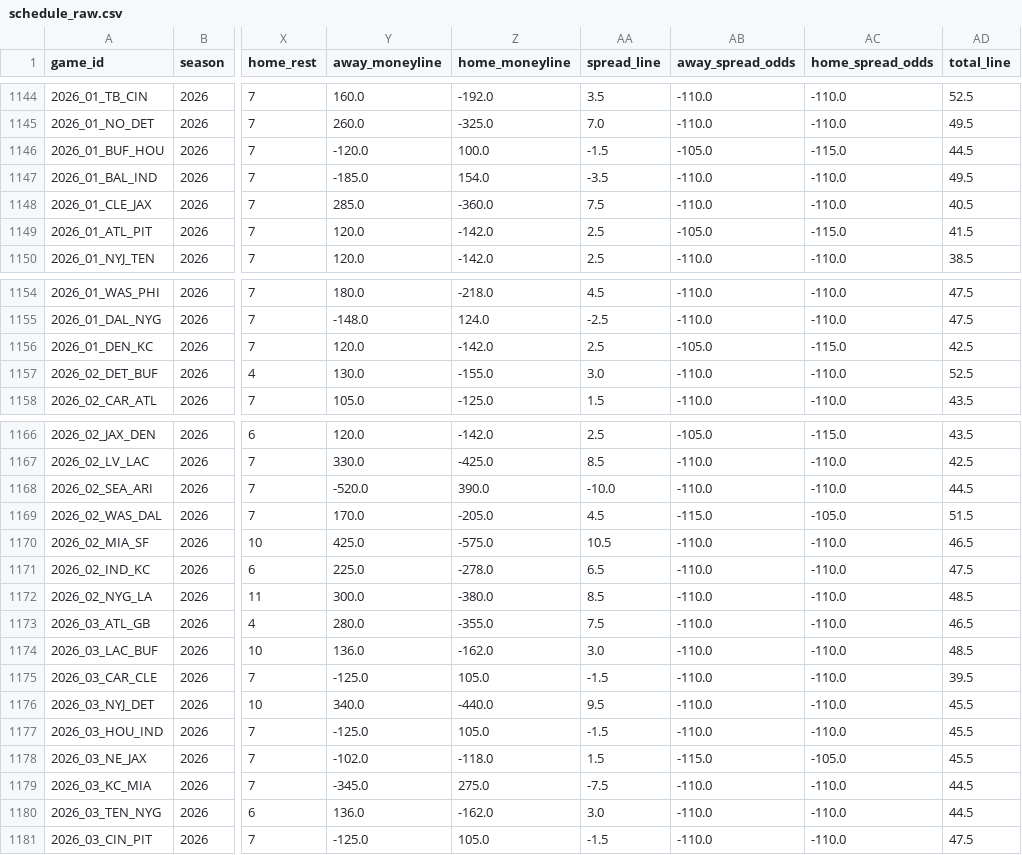
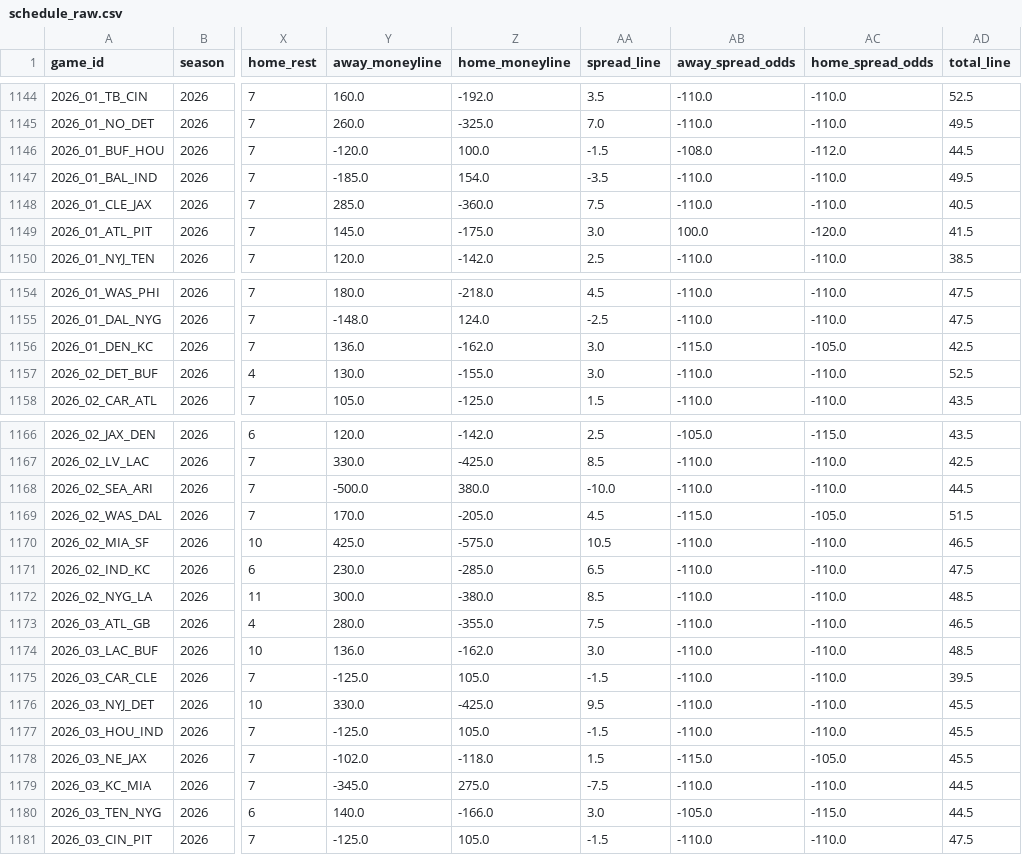
Before and after one commit to dstaggs-15/fantasymanager25, a CSV file: docs/data/raw/schedule_raw.csv, drawn as a sheet; only a part is shown, gaps mark what is left out; the diff covers the shown part only; the diff names each change by its address in the sheet, - before the commit and + after, or states it on an @@ line.

```diff
--- a/docs/data/raw/schedule_raw.csv
+++ b/docs/data/raw/schedule_raw.csv
-AB1146 (away_spread_odds): -105.0
+AB1146 (away_spread_odds): -108.0
-AC1146 (home_spread_odds): -115.0
+AC1146 (home_spread_odds): -112.0
-Y1149 (away_moneyline): 120.0
+Y1149 (away_moneyline): 145.0
-Z1149 (home_moneyline): -142.0
+Z1149 (home_moneyline): -175.0
-AA1149 (spread_line): 2.5
+AA1149 (spread_line): 3.0
-AB1149 (away_spread_odds): -105.0
+AB1149 (away_spread_odds): 100.0
-AC1149 (home_spread_odds): -115.0
+AC1149 (home_spread_odds): -120.0
-Y1156 (away_moneyline): 120.0
+Y1156 (away_moneyline): 136.0
-Z1156 (home_moneyline): -142.0
+Z1156 (home_moneyline): -162.0
-AA1156 (spread_line): 2.5
+AA1156 (spread_line): 3.0
-AB1156 (away_spread_odds): -105.0
+AB1156 (away_spread_odds): -115.0
-AC1156 (home_spread_odds): -115.0
+AC1156 (home_spread_odds): -105.0
-Y1168 (away_moneyline): -520.0
+Y1168 (away_moneyline): -500.0
-Z1168 (home_moneyline): 390.0
+Z1168 (home_moneyline): 380.0
-Y1171 (away_moneyline): 225.0
+Y1171 (away_moneyline): 230.0
-Z1171 (home_moneyline): -278.0
+Z1171 (home_moneyline): -285.0
-Y1176 (away_moneyline): 340.0
+Y1176 (away_moneyline): 330.0
-Z1176 (home_moneyline): -440.0
+Z1176 (home_moneyline): -425.0
-Y1180 (away_moneyline): 136.0
+Y1180 (away_moneyline): 140.0
-Z1180 (home_moneyline): -162.0
+Z1180 (home_moneyline): -166.0
-AB1180 (away_spread_odds): -110.0
+AB1180 (away_spread_odds): -105.0
-AC1180 (home_spread_odds): -110.0
+AC1180 (home_spread_odds): -115.0
```
Also changed, not shown: 2 edited cells elsewhere in this file.
